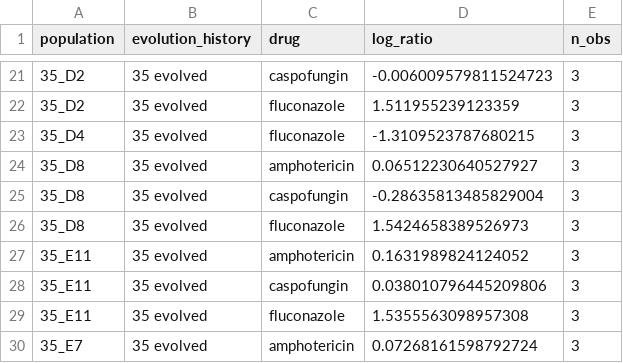
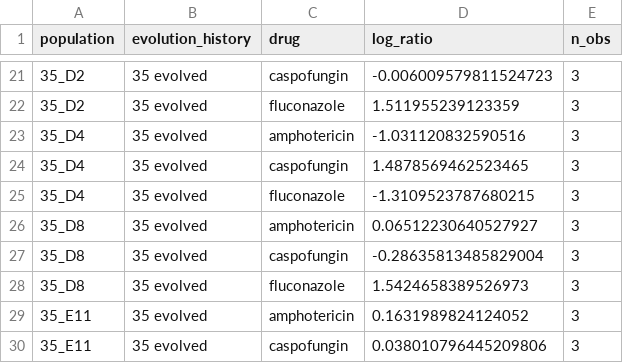
Before and after one commit to BernhardtLab/cross-tolerance, a CSV file: data-processed/normalised-ic50-per-strain.csv, drawn as a sheet; only a part is shown, gaps mark what is left out; the shorter side is filled out with more unchanged rows; the diff names each change by its address in the sheet, - before the commit and + after, or states it on an @@ line.

```diff
--- a/data-processed/normalised-ic50-per-strain.csv
+++ b/data-processed/normalised-ic50-per-strain.csv
+row 23: 35_D4 | 35 evolved | amphotericin | -1.031120832590516 | 3
+row 24: 35_D4 | 35 evolved | caspofungin | 1.4878569462523465 | 3
```
Also changed, not shown: data-processed/normalised-ic50-per-plate.csv, data-processed/pca-loadings-within-20.csv, 10 other files.
